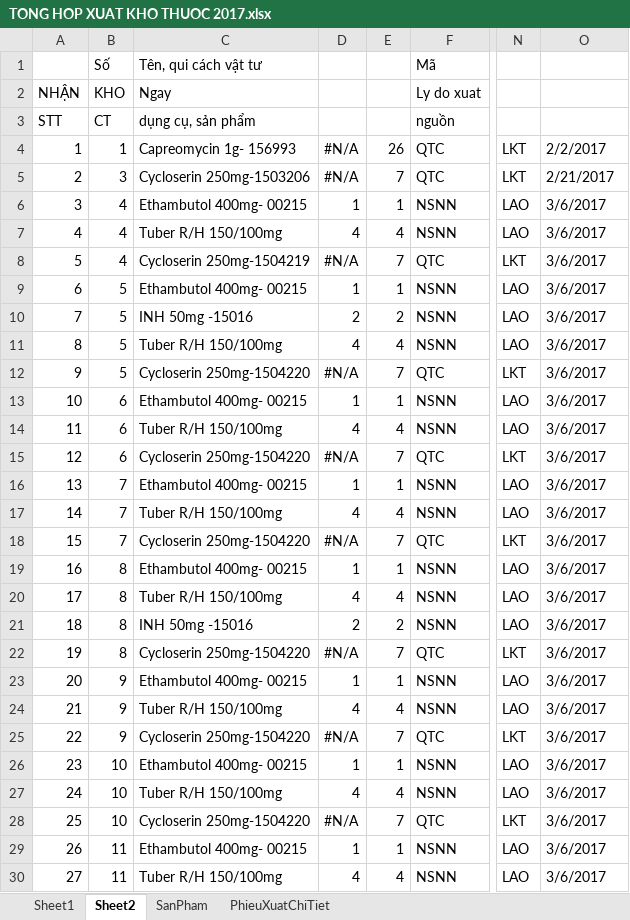
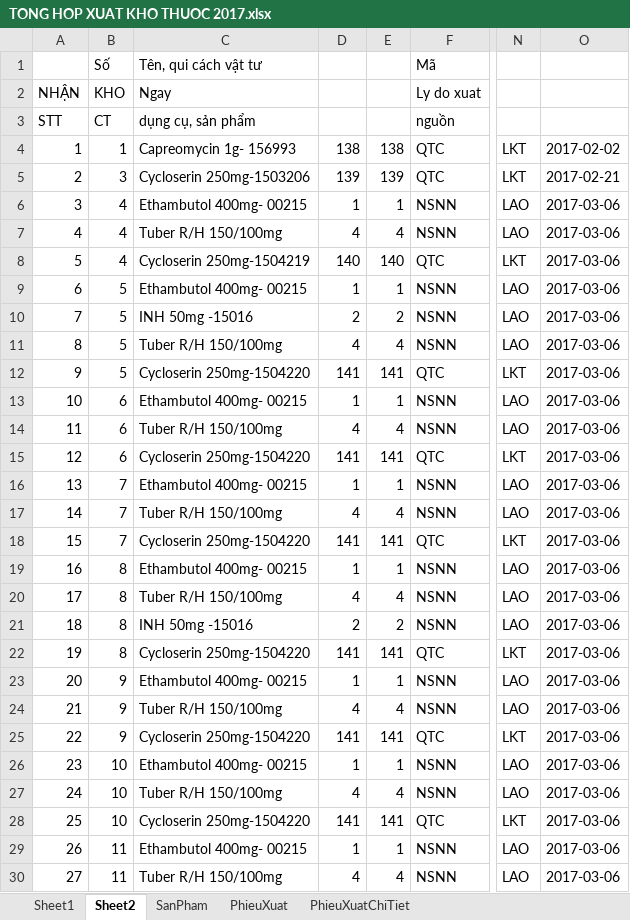
Before and after one commit to kellyfire611/store, an Excel workbook: doc/import/TONG HOP XUAT KHO THUOC 2017.xlsx, sheet Sheet2, drawn as a sheet; only a part is shown, gaps mark what is left out; values as stored, in another font and other column widths than the file's, no cell formats; the diff covers the shown part only; the diff names each change by its address in the sheet, - before the commit and + after, or states it on an @@ line.

```diff
--- a/doc/import/TONG HOP XUAT KHO THUOC 2017.xlsx (sheet Sheet2)
+++ b/doc/import/TONG HOP XUAT KHO THUOC 2017.xlsx (sheet Sheet2)
+sheet tab: PhieuXuat
-D4: #N/A
+D4: 138
-E4: 26
+E4: 138
-O4: 2/2/2017
+O4: 2017-02-02
-D5: #N/A
+D5: 139
-E5: 7
+E5: 139
-O5: 2/21/2017
+O5: 2017-02-21
-O6:O30: 3/6/2017
+O6:O30: 2017-03-06
-D8: #N/A
+D8: 140
-E8: 7
+E8: 140
-D12: #N/A
+D12: 141
-E12: 7
+E12: 141
-D15: #N/A
+D15: 141
-E15: 7
+E15: 141
-D18: #N/A
+D18: 141
-E18: 7
+E18: 141
-D22: #N/A
+D22: 141
-E22: 7
+E22: 141
-D25: #N/A
+D25: 141
-E25: 7
+E25: 141
-D28: #N/A
+D28: 141
-E28: 7
+E28: 141
```
Also changed, not shown: 697 edited cells elsewhere in this sheet, sheet PhieuXuatChiTiet, sheet SanPham, sheet Sheet1, cell formats, formulas that keep their value, doc/import/MA DON VI.xlsx, doc/import/TONG HOP NHAP KHO THUOC HC-VT-TB 2017.xlsx, 15 other files.
